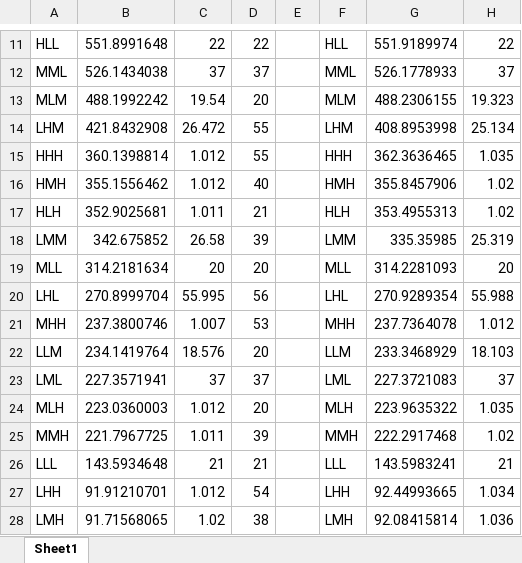
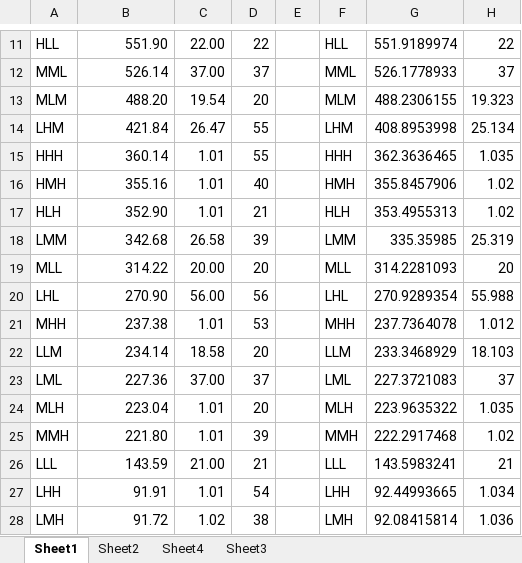
Before and after one commit to kasirajr/tesco-industry-project, an Excel workbook: final_clv_result.xlsx, sheet Sheet1, drawn as a sheet; only a part is shown, gaps mark what is left out; values as stored, in another font and other column widths than the file's, no borders; the diff covers the shown part only; the diff names each change by its address in the sheet, - before the commit and + after, or states it on an @@ line.

```diff
--- a/final_clv_result.xlsx (sheet Sheet1)
+++ b/final_clv_result.xlsx (sheet Sheet1)
+sheet tab: Sheet2
+sheet tab: Sheet4
+sheet tab: Sheet3
-B11: 551.8991648
+B11: 551.90
-C11: 22
+C11: 22.00
-B12: 526.1434038
+B12: 526.14
-C12: 37
+C12: 37.00
-B13: 488.1992242
+B13: 488.20
-B14: 421.8432908
+B14: 421.84
-C14: 26.472
+C14: 26.47
-B15: 360.1398814
+B15: 360.14
-C15:C16: 1.012
+C15:C16: 1.01
-B16: 355.1556462
+B16: 355.16
-B17: 352.9025681
+B17: 352.90
-C17: 1.011
+C17: 1.01
-B18: 342.675852
+B18: 342.68
-B19: 314.2181634
+B19: 314.22
-C19: 20
+C19: 20.00
-B20: 270.8999704
+B20: 270.90
-C20: 55.995
+C20: 56.00
-B21: 237.3800746
+B21: 237.38
-C21: 1.007
+C21: 1.01
-B22: 234.1419764
+B22: 234.14
-C22: 18.576
+C22: 18.58
-B23: 227.3571941
+B23: 227.36
-C23: 37
+C23: 37.00
-B24: 223.0360003
+B24: 223.04
-C24: 1.012
+C24: 1.01
-B25: 221.7967725
+B25: 221.80
-C25: 1.011
+C25: 1.01
-B26: 143.5934648
+B26: 143.59
-C26: 21
+C26: 21.00
-B27: 91.91210701
+B27: 91.91
-C27: 1.012
+C27: 1.01
-B28: 91.71568065
+B28: 91.72
```
Also changed, not shown: 1 added row, 1 removed row, 18 edited cells, cell formats and merged cells elsewhere in this sheet, final_loan_tranche_aggregate.xlsx, 2 other files.
